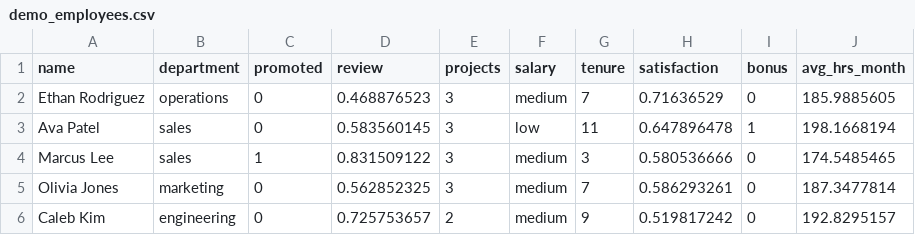
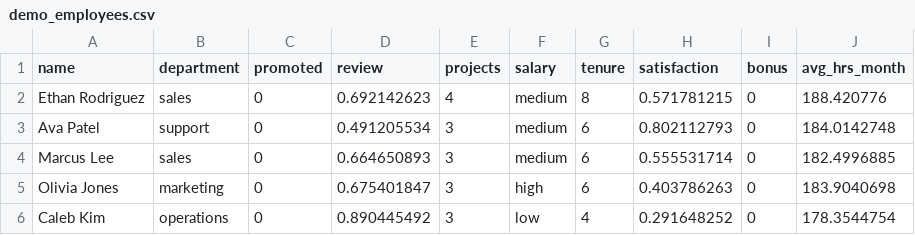
Before and after one commit to IMSUMEET/Employee_Turnover_Prediction, a CSV file: demo_employees.csv, drawn as a sheet; only a part is shown; the diff covers the shown part only.

Commit message:
update employee data

```diff
--- a/demo_employees.csv
+++ b/demo_employees.csv
@@ -1,6 +1,6 @@
 name,department,promoted,review,projects,salary,tenure,satisfaction,bonus,avg_hrs_month
-Ethan Rodriguez,operations,0,0.468876523,3,medium,7,0.71636529,0,185.9885605
-Ava Patel,sales,0,0.583560145,3,low,11,0.647896478,1,198.1668194
-Marcus Lee,sales,1,0.831509122,3,medium,3,0.580536666,0,174.5485465
-Olivia Jones,marketing,0,0.562852325,3,medium,7,0.586293261,0,187.3477814
-Caleb Kim,engineering,0,0.725753657,2,medium,9,0.519817242,0,192.8295157
+Ethan Rodriguez,sales,0,0.692142623,4,medium,8,0.571781215,0,188.420776
+Ava Patel,support,0,0.491205534,3,medium,6,0.802112793,0,184.0142748
+Marcus Lee,sales,0,0.664650893,3,medium,6,0.555531714,0,182.4996885
+Olivia Jones,marketing,0,0.675401847,3,high,6,0.403786263,0,183.9040698
+Caleb Kim,operations,0,0.890445492,3,low,4,0.291648252,0,178.3544754
```
Also changed, not shown: 93 edited cells elsewhere in this file.
